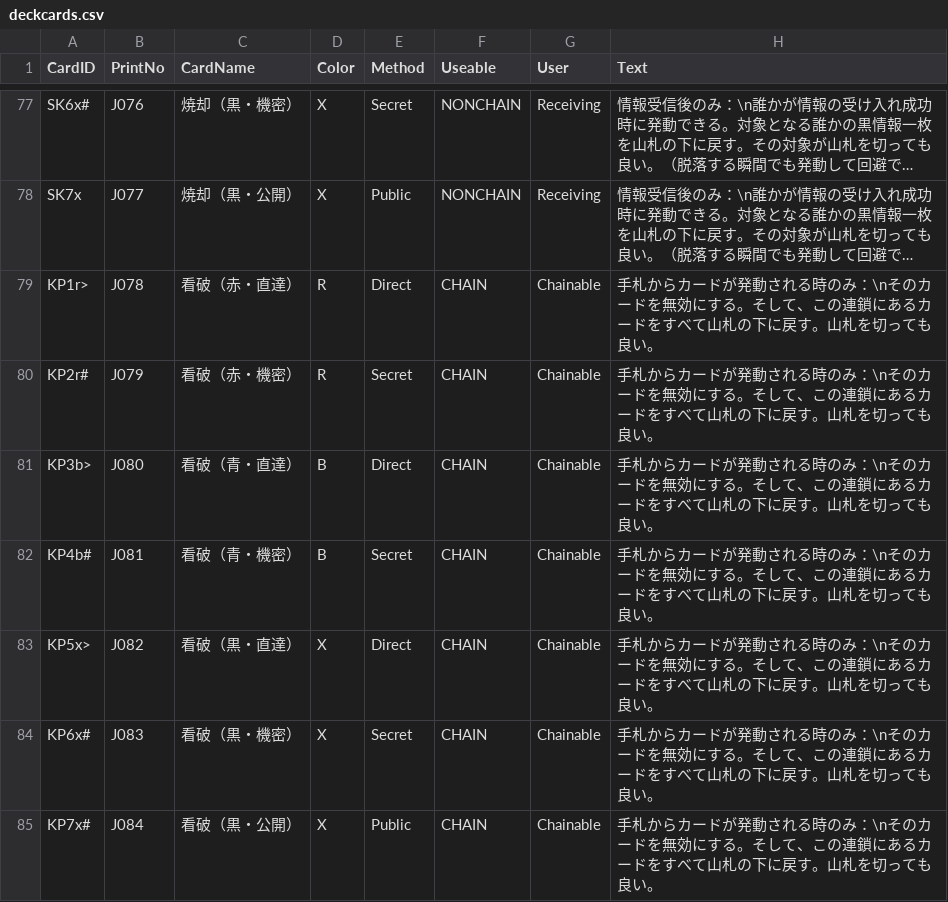
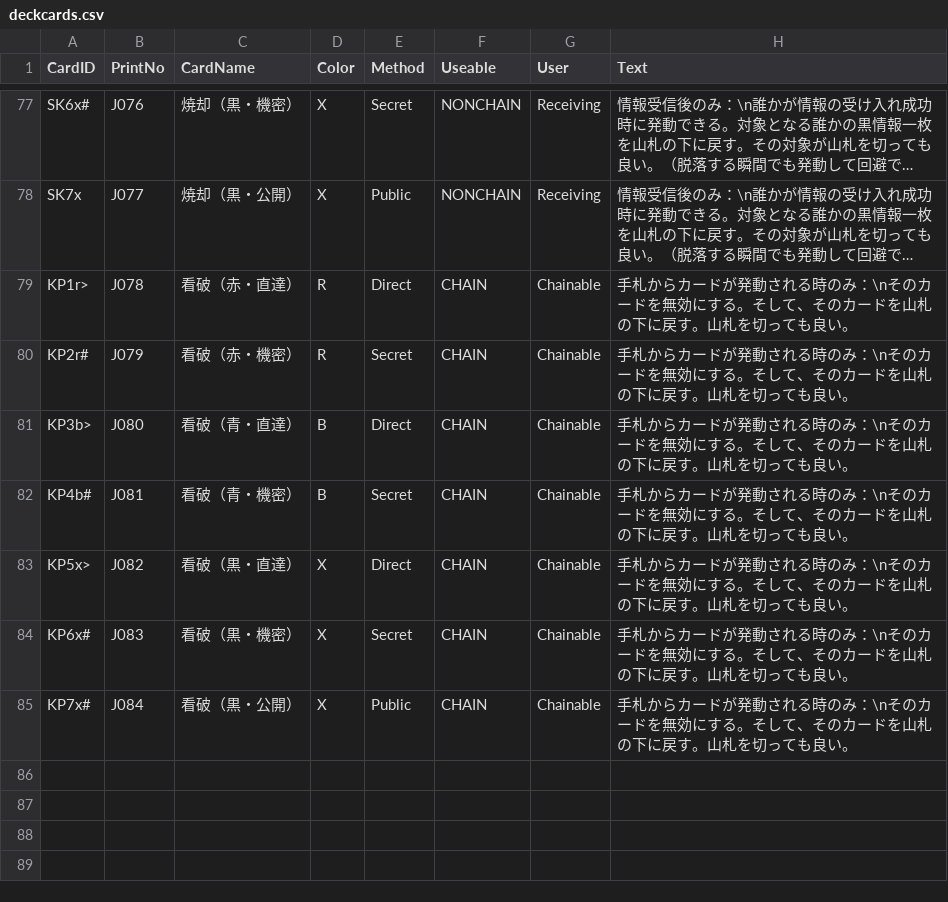
Before and after one commit to fatma0828/DemoCardGame, a CSV file: deckcards.csv, drawn as a sheet; only a part is shown, gaps mark what is left out; long unchanged cells end in …; the diff names each change by its address in the sheet, - before the commit and + after, or states it on an @@ line.

Commit message:
updates - cleaned out decorators as they are not needed anymore updates - implemented counter-card "KP"

```diff
--- a/deckcards.csv
+++ b/deckcards.csv
-H79:H85 (Text): …そして、この連鎖にあるカードをすべて山札の下…
+H79:H85 (Text): …そして、そのカードを山札の下…
```
Also changed, not shown: 5 other files.
